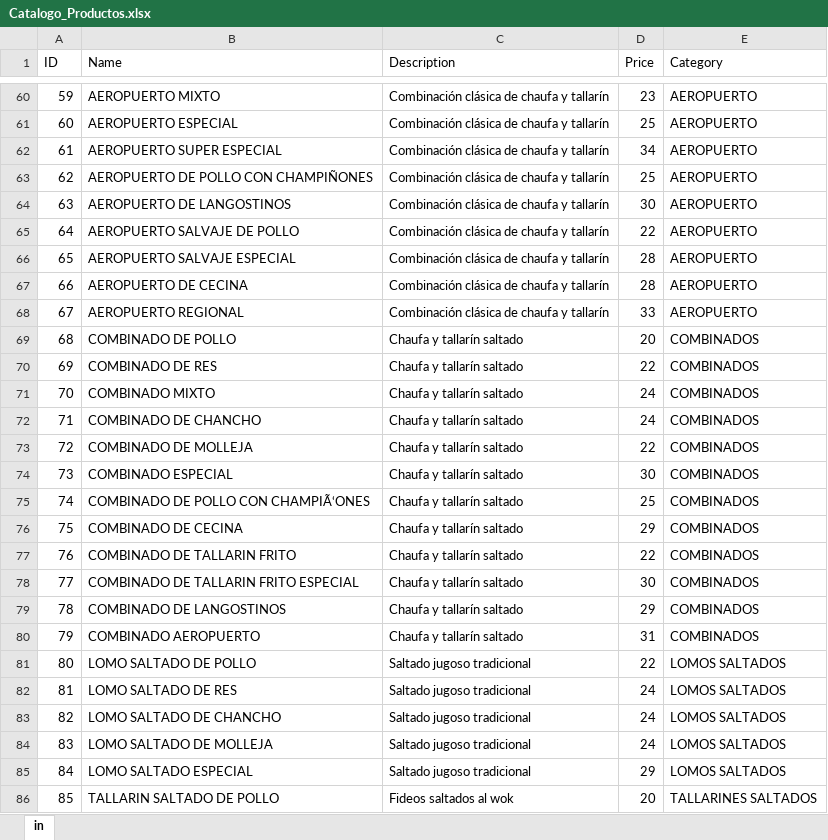
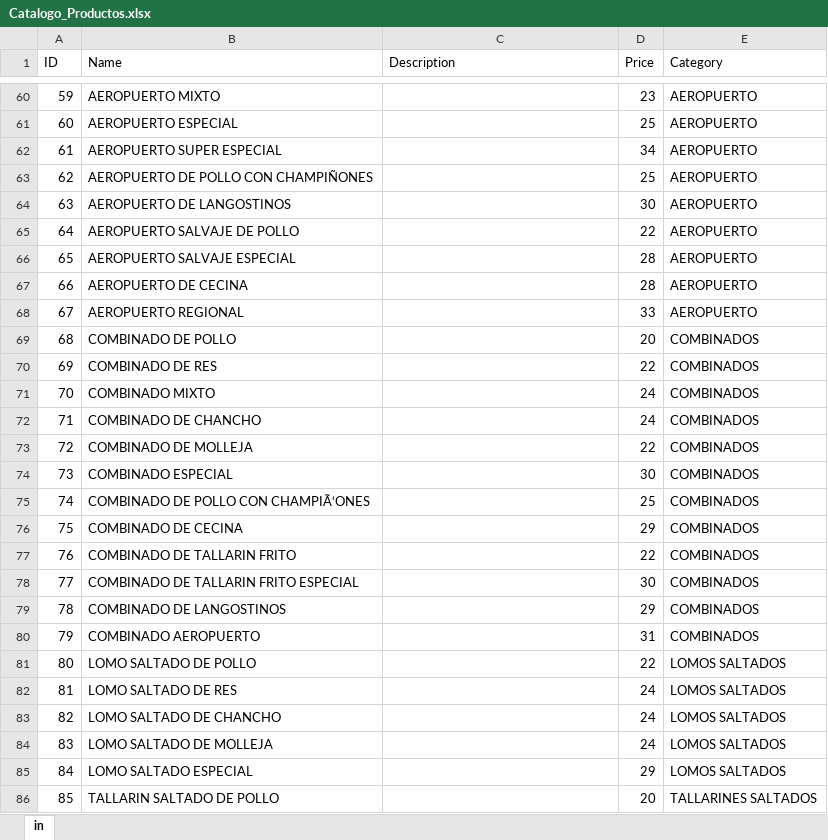
Before and after one commit to victorraul01/chifa-belinda, an Excel workbook: Catalogo_Productos.xlsx, sheet in, drawn as a sheet; only a part is shown, gaps mark what is left out; values as stored, in another font and other column widths than the file's, no borders; the diff covers the shown part only; the diff names each change by its address in the sheet, - before the commit and + after, or states it on an @@ line.

```diff
--- a/Catalogo_Productos.xlsx (sheet in)
+++ b/Catalogo_Productos.xlsx (sheet in)
-C60:C68 (Description): Combinación clásica de chaufa y tallarín
+C60:C68 (Description): (empty)
-C69:C80 (Description): Chaufa y tallarín saltado
+C69:C80 (Description): (empty)
-C81:C85 (Description): Saltado jugoso tradicional
+C81:C85 (Description): (empty)
-C86 (Description): Fideos saltados al wok
+C86 (Description): (empty)
```
Also changed, not shown: 138 edited cells elsewhere in this sheet.
